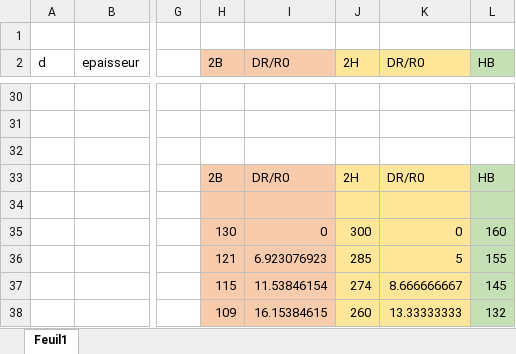
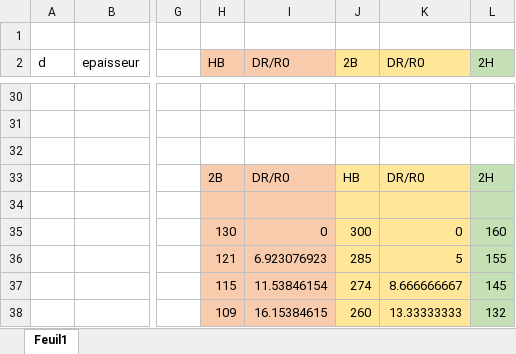
Before and after one commit to MOSH-Insa-Toulouse/2022-2023-4gp-gomond-guyot, an Excel workbook: result/calcules_deformation.xlsx, sheet Feuil1, drawn as a sheet; only a part is shown, gaps mark what is left out; values as stored, in another font and other column widths than the file's, no borders; charts and pictures not drawn; the diff covers the shown part only; the diff names each change by its address in the sheet, - before the commit and + after, or states it on an @@ line.

```diff
--- a/result/calcules_deformation.xlsx (sheet Feuil1)
+++ b/result/calcules_deformation.xlsx (sheet Feuil1)
-H2: 2B
+H2: HB
-J2: 2H
+J2: 2B
-L2: HB
+L2: 2H
-J33 (2B): 2H
+J33 (2B): HB
-L33 (2H): HB
+L33 (2H): 2H
```
Also changed, not shown: 29 added rows and 14 edited cells elsewhere in this sheet, charts or pictures, 4 other files.
